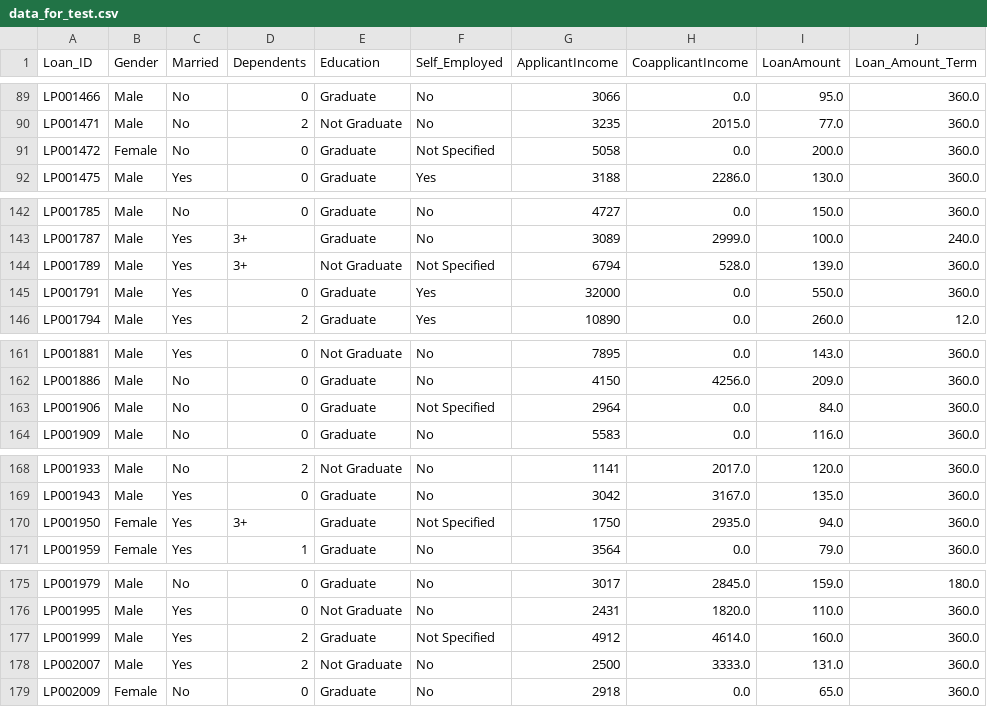
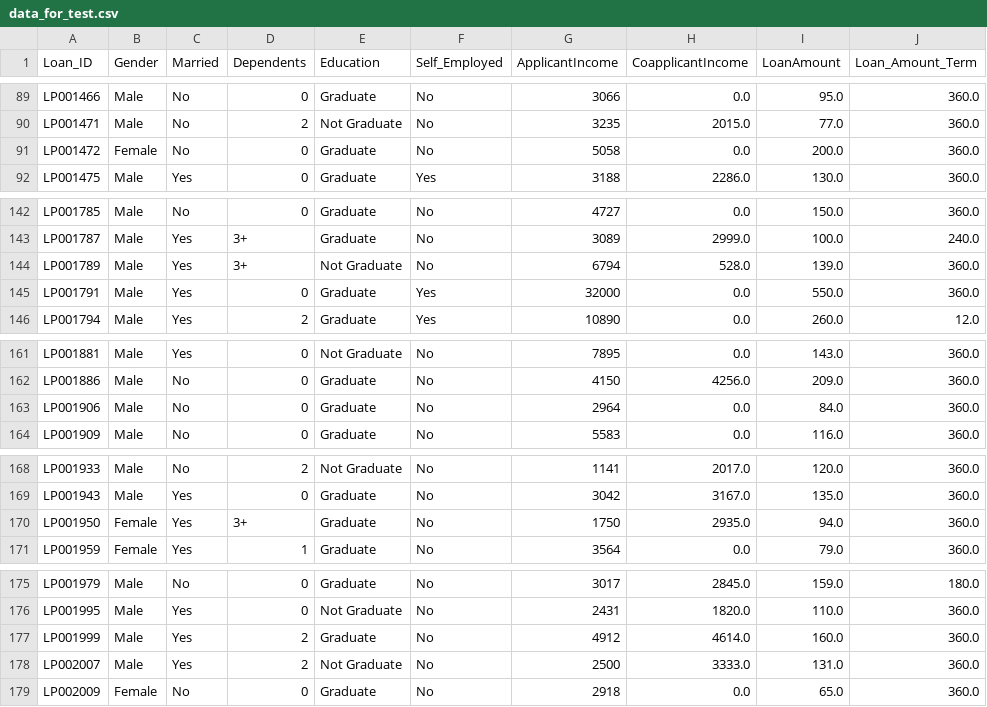
Before and after one commit to TheSmartisen/bank-prediction, a CSV file: data/processed/data_for_test.csv, drawn as a sheet; only a part is shown, gaps mark what is left out; the diff covers the shown part only; the diff names each change by its address in the sheet, - before the commit and + after, or states it on an @@ line.

```diff
--- a/data/processed/data_for_test.csv
+++ b/data/processed/data_for_test.csv
-F91 (Self_Employed): Not Specified
+F91 (Self_Employed): No
-F144 (Self_Employed): Not Specified
+F144 (Self_Employed): No
-F163 (Self_Employed): Not Specified
+F163 (Self_Employed): No
-F170 (Self_Employed): Not Specified
+F170 (Self_Employed): No
-F177 (Self_Employed): Not Specified
+F177 (Self_Employed): No
```
Also changed, not shown: 18 edited cells elsewhere in this file, data/processed/data_without_missing.csv, 2 other files.
